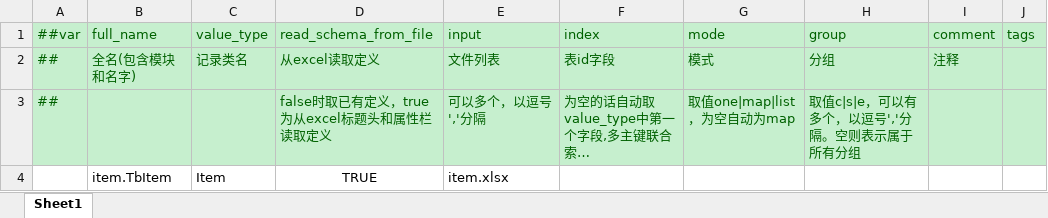
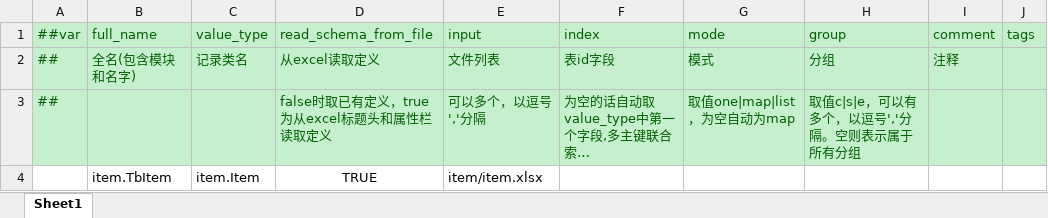
Before and after one commit to gels123/sn-client, an Excel workbook: Luban/Configs/Datas/__tables__.xlsx, sheet Sheet1, drawn as a sheet; only a part is shown; long unchanged cells end in …; values as stored, in another font and other column widths than the file's, no borders; the diff names each change by its address in the sheet, - before the commit and + after, or states it on an @@ line.

Commit message:
luban测试

```diff
--- a/Luban/Configs/Datas/__tables__.xlsx (sheet Sheet1)
+++ b/Luban/Configs/Datas/__tables__.xlsx (sheet Sheet1)
-C4 (value_type): Item
+C4 (value_type): item.Item
-E4 (input): item.xlsx
+E4 (input): item/item.xlsx
```
Also changed, not shown: Luban/Configs/Datas/__beans__.xlsx, Luban/Configs/Datas/__enums__.xlsx, 15 other files.
